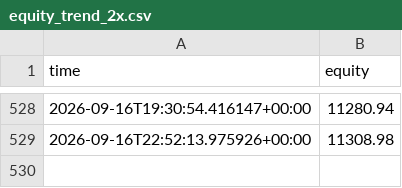
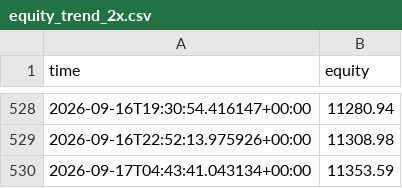
Before and after one commit to Lemonef/Quant, a CSV file: live_bot/equity_trend_2x.csv, drawn as a sheet; only a part is shown, gaps mark what is left out; the diff names each change by its address in the sheet, - before the commit and + after, or states it on an @@ line.

```diff
--- a/live_bot/equity_trend_2x.csv
+++ b/live_bot/equity_trend_2x.csv
+row 530: 2026-09-17T04:43:41.043134+00:00 | 11353.59
```
Also changed, not shown: live_bot/equity_crashreb_1x.csv, live_bot/equity_crashreb_2x.csv, 20 other files.
